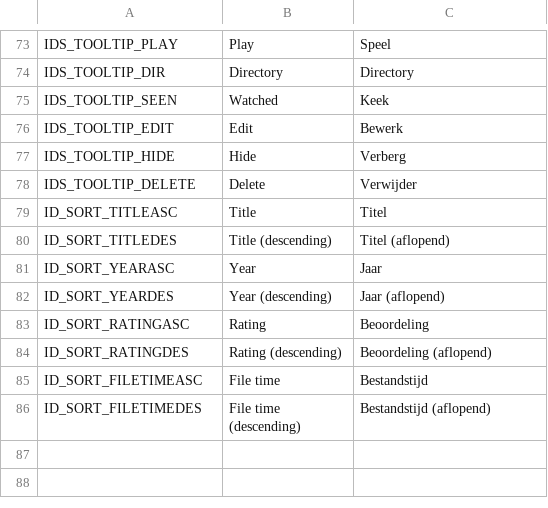
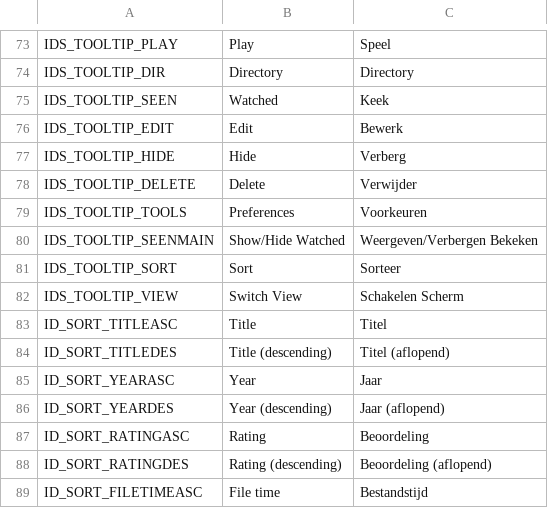
Before and after one commit to anlarke/MovieExplorer, a CSV file: MovieExplorer/strings.csv, drawn as a sheet; only a part is shown, gaps mark what is left out; the shorter side is filled out with more unchanged rows; the diff names each change by its address in the sheet, - before the commit and + after, or states it on an @@ line.

Commit message:
Added grid view.
Toolbar tooltips.

```diff
--- a/MovieExplorer/strings.csv
+++ b/MovieExplorer/strings.csv
+row 79: IDS_TOOLTIP_TOOLS | Preferences | Voorkeuren
+row 80: IDS_TOOLTIP_SEENMAIN | Show/Hide Watched | Weergeven/Verbergen Bekeken
+row 81: IDS_TOOLTIP_SORT | Sort | Sorteer
+row 82: IDS_TOOLTIP_VIEW | Switch View | Schakelen Scherm
```
Also changed, not shown: 11 other files.
